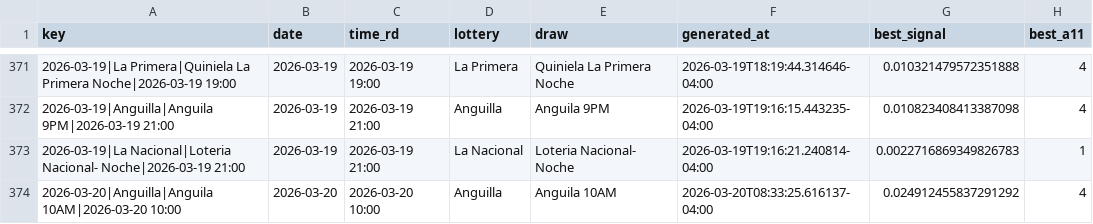
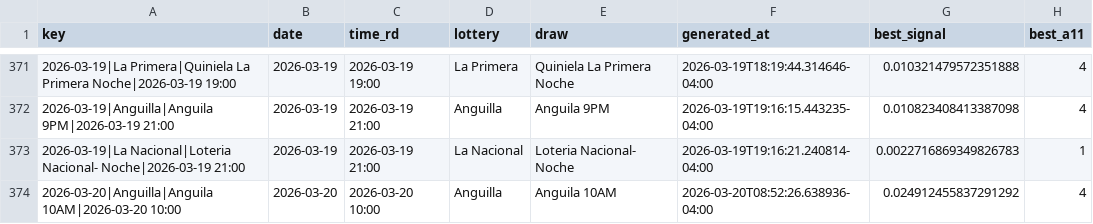
Before and after one commit to carbosota1/UPDATELOTMIX, a CSV file: data/picks_log.csv, drawn as a sheet; only a part is shown, gaps mark what is left out; the diff names each change by its address in the sheet, - before the commit and + after, or states it on an @@ line.

```diff
--- a/data/picks_log.csv
+++ b/data/picks_log.csv
-F374 (generated_at): 2026-03-20T08:33:25.616137-04:00
+F374 (generated_at): 2026-03-20T08:52:26.638936-04:00
```
Also changed, not shown: 2 other files.
